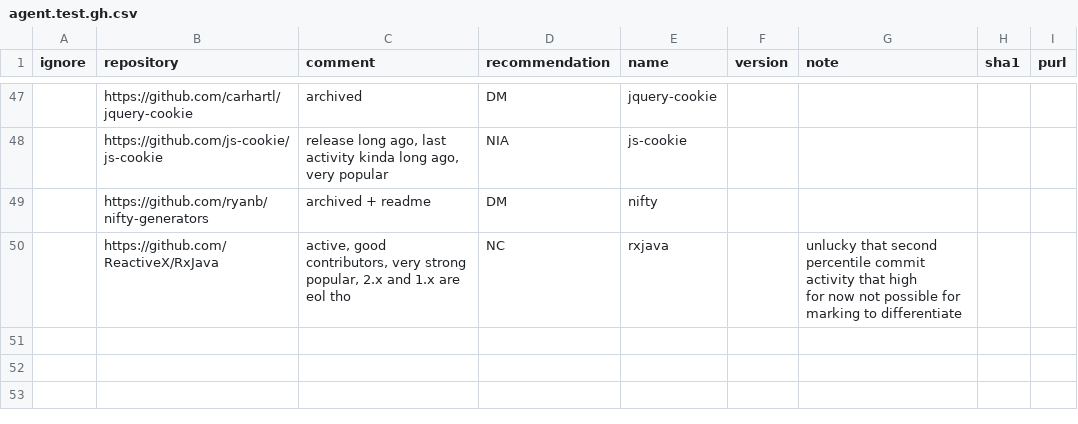
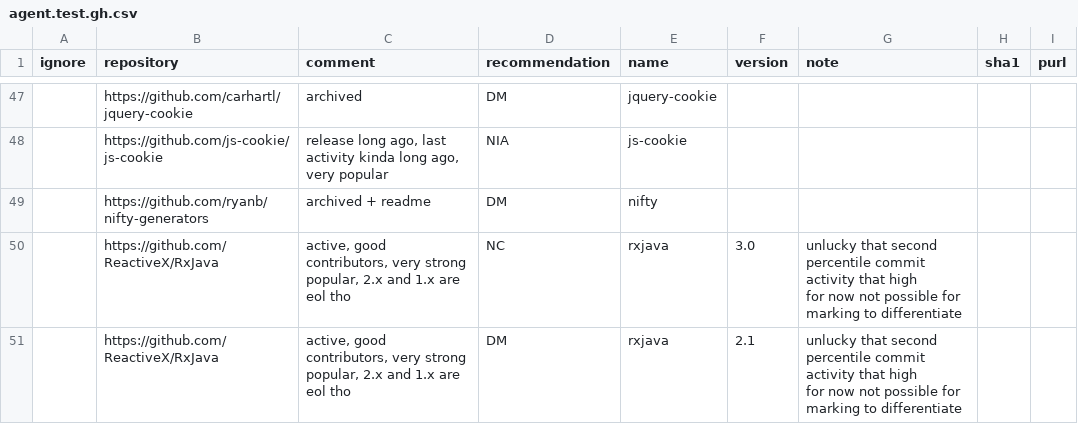
Before and after one commit to a-grasso/deprec, a CSV file: agent.test.gh.csv, drawn as a sheet; only a part is shown, gaps mark what is left out; ↵ is a line break in a cell; the diff names each change by its address in the sheet, - before the commit and + after, or states it on an @@ line.

```diff
--- a/agent.test.gh.csv
+++ b/agent.test.gh.csv
-F50 (version): (empty)
+F50 (version): 3.0
+row 51:  | https://github.com/ReactiveX/RxJava | active, good contributors, very strong popular, 2.x and 1.x are eol tho | DM | rxjava | 2.1 | unlucky that second percentile commit activity that high ↵ for now not possible for marking to differentiate
```
Also changed, not shown: 3 other files.
